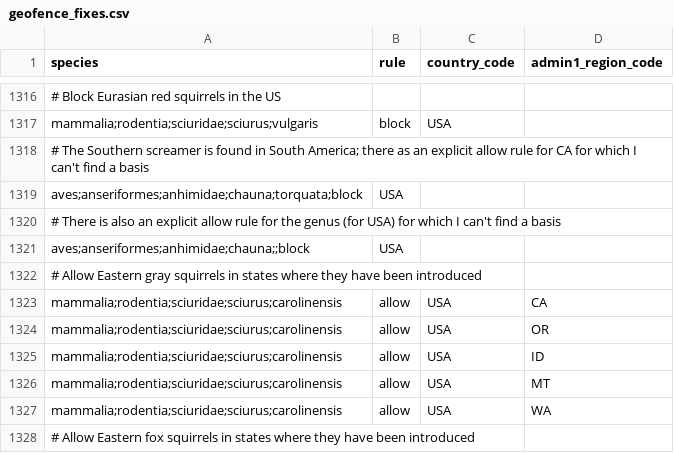
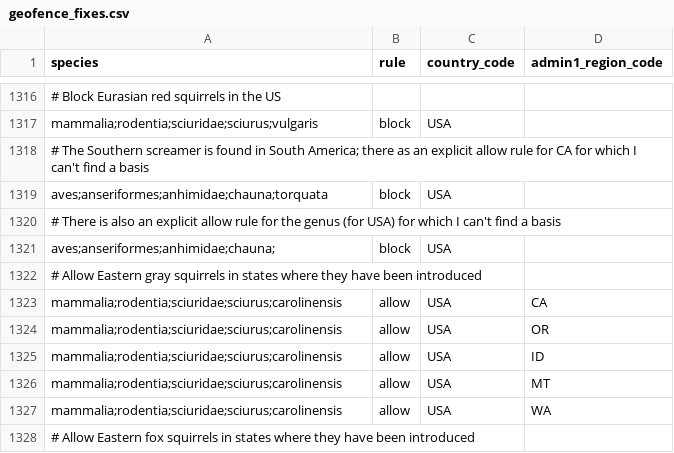
Before and after one commit to google/cameratrapai, a CSV file: data/geofence_fixes.csv, drawn as a sheet; only a part is shown, gaps mark what is left out.

Commit message:
corrections to geofence_fixes.csv

```diff
--- a/data/geofence_fixes.csv
+++ b/data/geofence_fixes.csv
@@ -1318,5 +1318,5 @@ mammalia;rodentia;sciuridae;sciurus;vulgaris,block,USA,
 # The Southern screamer is found in South America; there as an explicit allow rule for CA for which I can't find a basis
-aves;anseriformes;anhimidae;chauna;torquata;block,USA,
+aves;anseriformes;anhimidae;chauna;torquata,block,USA,
 # There is also an explicit allow rule for the genus (for USA) for which I can't find a basis
-aves;anseriformes;anhimidae;chauna;;block,USA,
+aves;anseriformes;anhimidae;chauna;,block,USA,
 # Allow Eastern gray squirrels in states where they have been introduced
```
